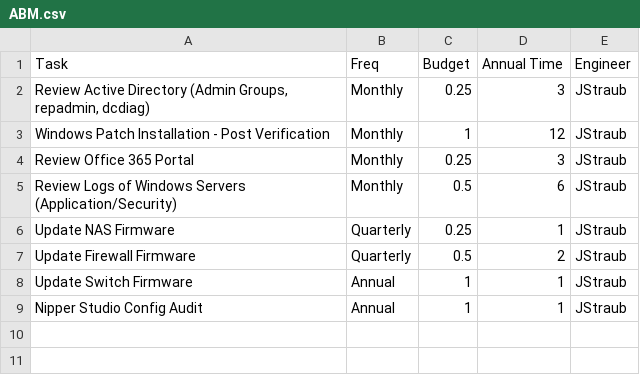
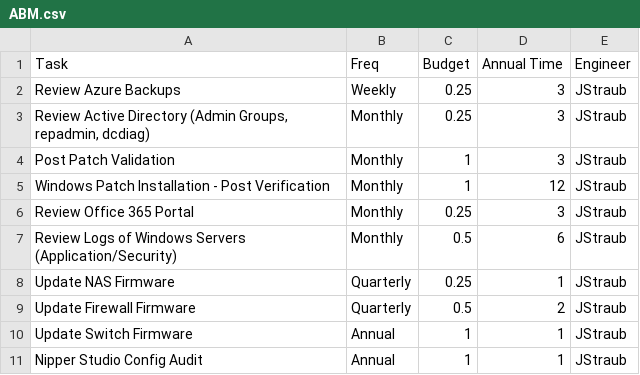
Before and after one commit to SnakeDoctor-312/equ_bpa, a CSV file: Tasks/ABM.csv, drawn as a sheet; the diff names each change by its address in the sheet, - before the commit and + after, or states it on an @@ line.

```diff
--- a/Tasks/ABM.csv
+++ b/Tasks/ABM.csv
+row 2: Review Azure Backups | Weekly | 0.25 | 3 | JStraub
+row 4: Post Patch Validation | Monthly | 1 | 3 | JStraub
```
Also changed, not shown: Tasks/ERG.csv, 3 other files.
